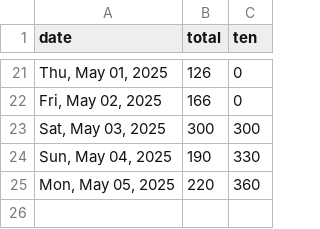
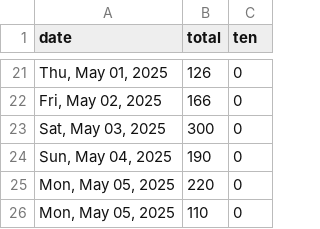
Before and after one commit to quantegytrading/quantegy.io, a CSV file: public/sportsballs25.csv, drawn as a sheet; only a part is shown, gaps mark what is left out.

Commit message:
Update sportsballs25.csv

```diff
--- a/public/sportsballs25.csv
+++ b/public/sportsballs25.csv
@@ -22,4 +22,5 @@ date,total,ten
 "Fri, May 02, 2025",166,0
-"Sat, May 03, 2025",300,300
-"Sun, May 04, 2025",190,330
-"Mon, May 05, 2025",220,360
+"Sat, May 03, 2025",300,0
+"Sun, May 04, 2025",190,0
+"Mon, May 05, 2025",220,0
+"Mon, May 05, 2025",110,0
```
